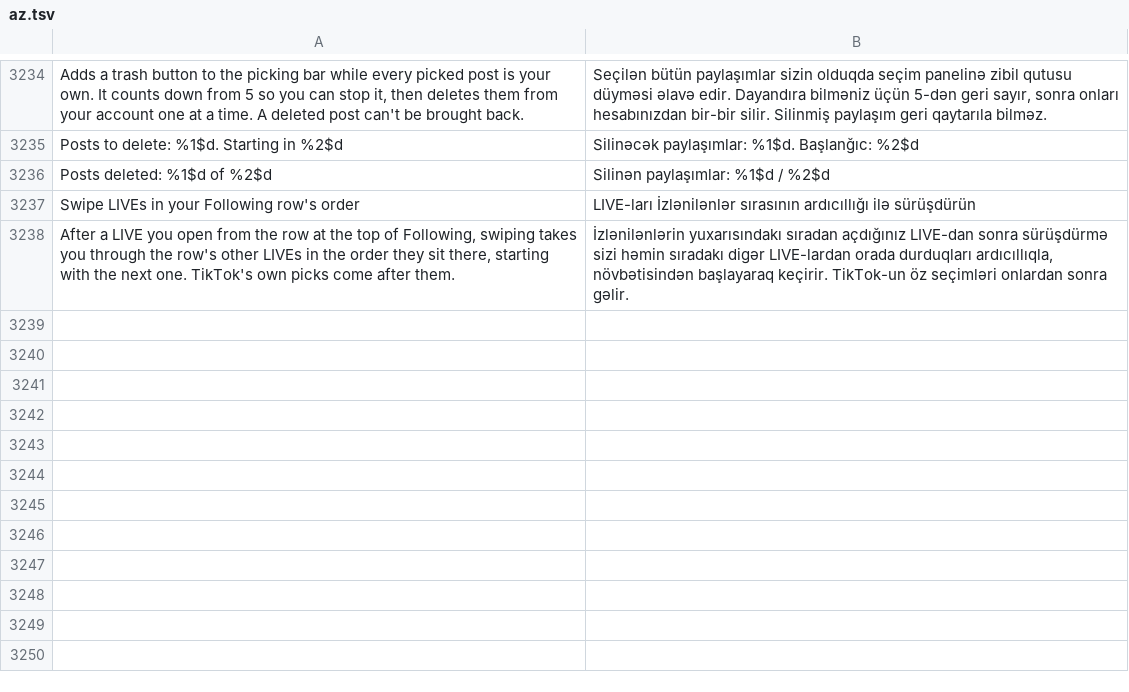
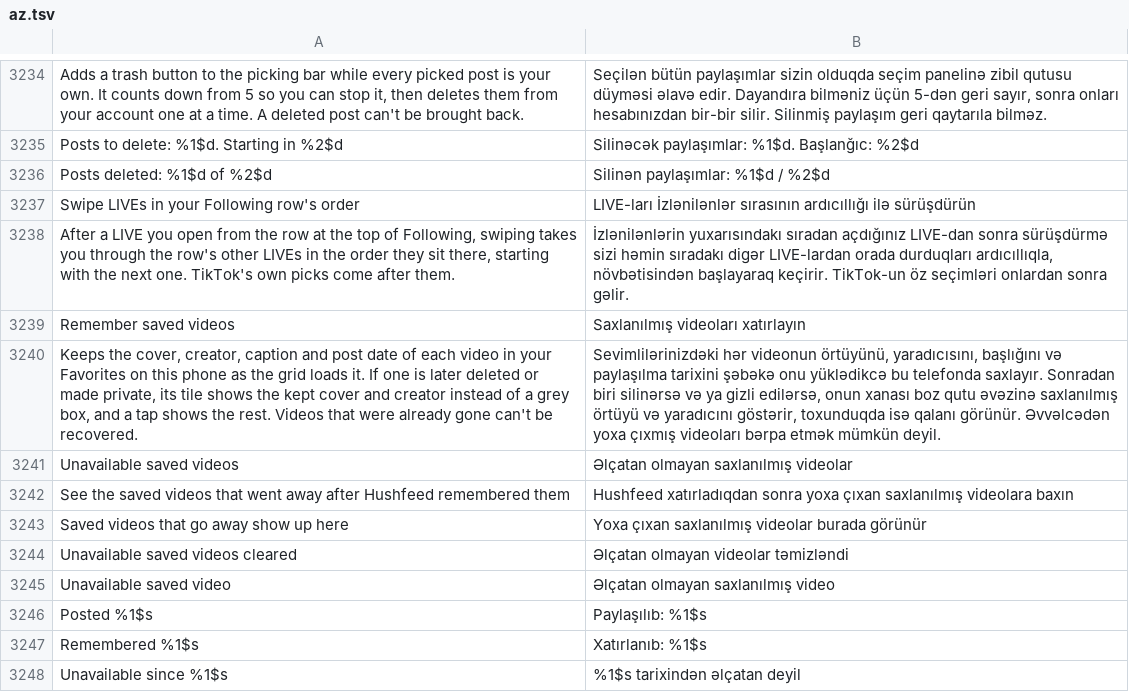
Before and after one commit to SysAdminDoc/HushFeed, a TSV file: extensions/tiktok/src/main/l10n/az.tsv, drawn as a sheet; only a part is shown, gaps mark what is left out; the diff names each change by its address in the sheet, - before the commit and + after, or states it on an @@ line.

```diff
--- a/extensions/tiktok/src/main/l10n/az.tsv
+++ b/extensions/tiktok/src/main/l10n/az.tsv
+row 3239: Remember saved videos | Saxlanılmış videoları xatırlayın
+row 3240: Keeps the cover, creator, caption and post date of each video in your Favorites on this phone as the grid loads it. If one is later deleted or made private, its tile shows the kept cover and creator instead of a grey box, and a tap shows the rest. Videos that were already gone can't be recovered. | Sevimlilərinizdəki hər videonun örtüyünü, yaradıcısını, başlığını və paylaşılma tarixini şəbəkə onu yüklədikcə bu telefonda saxlayır. Sonradan biri silinərsə və ya gizli edilərsə, onun xanası boz qutu əvəzinə saxlanılmış örtüyü və yaradıcını göstərir, toxunduqda isə qalanı görünür. Əvvəlcədən yoxa çıxmış videoları bərpa etmək mümkün deyil.
+row 3241: Unavailable saved videos | Əlçatan olmayan saxlanılmış videolar
+row 3242: See the saved videos that went away after Hushfeed remembered them | Hushfeed xatırladıqdan sonra yoxa çıxan saxlanılmış videolara baxın
+row 3243: Saved videos that go away show up here | Yoxa çıxan saxlanılmış videolar burada görünür
+row 3244: Unavailable saved videos cleared | Əlçatan olmayan videolar təmizləndi
+row 3245: Unavailable saved video | Əlçatan olmayan saxlanılmış video
+row 3246: Posted %1$s | Paylaşılıb: %1$s
+row 3247: Remembered %1$s | Xatırlanıb: %1$s
+row 3248: Unavailable since %1$s | %1$s tarixindən əlçatan deyil
```
Also changed, not shown: extensions/tiktok/src/main/l10n/ar.tsv, extensions/tiktok/src/main/l10n/bg.tsv, 42 other files.
